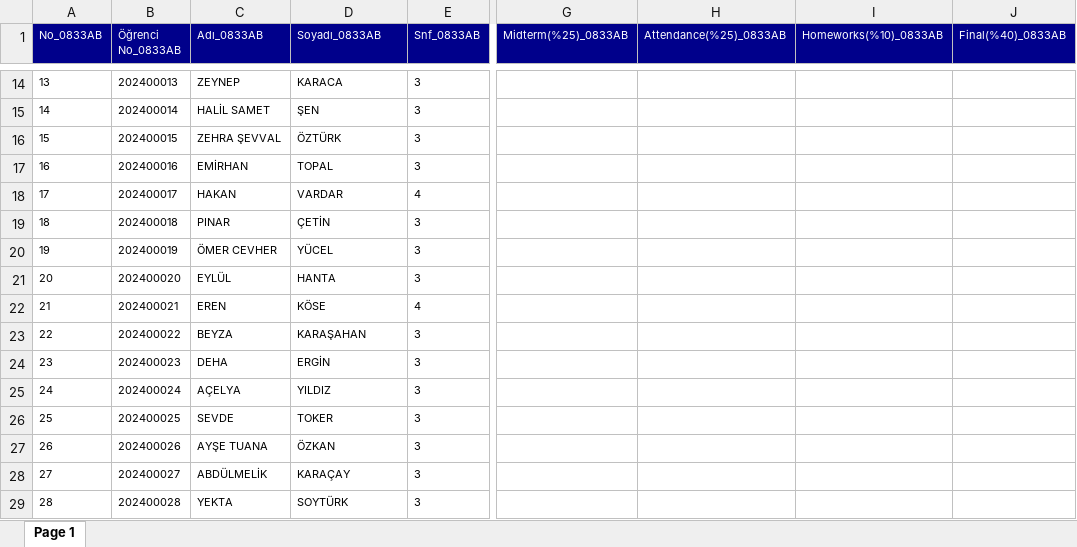
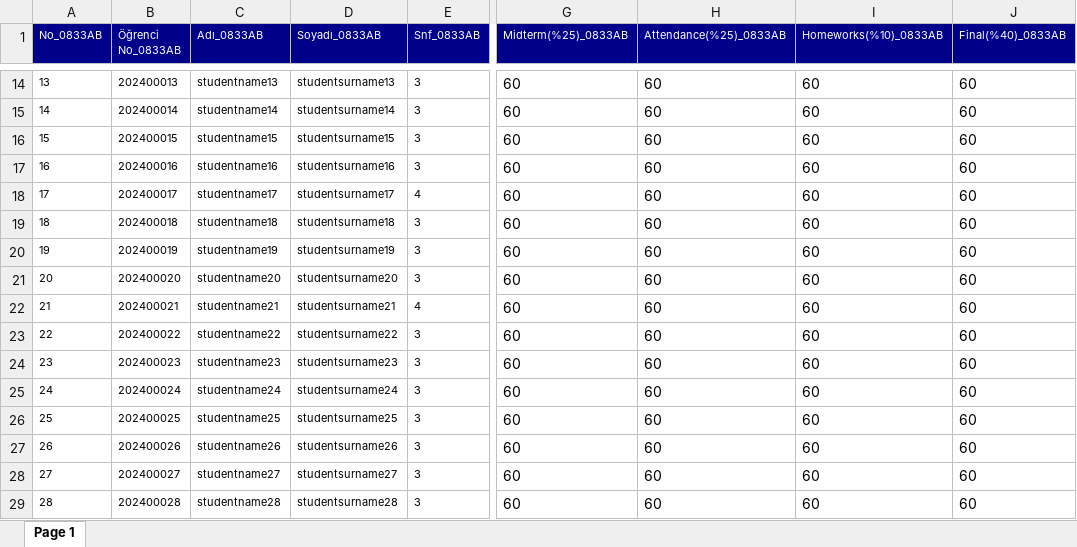
Before and after one commit to Erenimo3442/StudentEvaluationSystem, an Excel workbook: sample.xlsx, sheet Page 1, drawn as a sheet; only a part is shown, gaps mark what is left out; values as stored, in another font and other column widths than the file's, no borders; the diff covers the shown part only; the diff names each change by its address in the sheet, - before the commit and + after, or states it on an @@ line.

```diff
--- a/sample.xlsx (sheet Page 1)
+++ b/sample.xlsx (sheet Page 1)
-C14 (Adı_0833AB): ZEYNEP
+C14 (Adı_0833AB): studentname13
-D14 (Soyadı_0833AB): KARACA
+D14 (Soyadı_0833AB): studentsurname13
-G14:G29 (Midterm(%25)_0833AB): (empty)
+G14:G29 (Midterm(%25)_0833AB): 60
-H14:H29 (Attendance(%25)_0833AB): (empty)
+H14:H29 (Attendance(%25)_0833AB): 60
-I14:I29 (Homeworks(%10)_0833AB): (empty)
+I14:I29 (Homeworks(%10)_0833AB): 60
-J14:J29 (Final(%40)_0833AB): (empty)
+J14:J29 (Final(%40)_0833AB): 60
-C15 (Adı_0833AB): HALİL SAMET
+C15 (Adı_0833AB): studentname14
-D15 (Soyadı_0833AB): ŞEN
+D15 (Soyadı_0833AB): studentsurname14
-C16 (Adı_0833AB): ZEHRA ŞEVVAL
+C16 (Adı_0833AB): studentname15
-D16 (Soyadı_0833AB): ÖZTÜRK
+D16 (Soyadı_0833AB): studentsurname15
-C17 (Adı_0833AB): EMİRHAN
+C17 (Adı_0833AB): studentname16
-D17 (Soyadı_0833AB): TOPAL
+D17 (Soyadı_0833AB): studentsurname16
-C18 (Adı_0833AB): HAKAN
+C18 (Adı_0833AB): studentname17
-D18 (Soyadı_0833AB): VARDAR
+D18 (Soyadı_0833AB): studentsurname17
-C19 (Adı_0833AB): PINAR
+C19 (Adı_0833AB): studentname18
-D19 (Soyadı_0833AB): ÇETİN
+D19 (Soyadı_0833AB): studentsurname18
-C20 (Adı_0833AB): ÖMER CEVHER
+C20 (Adı_0833AB): studentname19
-D20 (Soyadı_0833AB): YÜCEL
+D20 (Soyadı_0833AB): studentsurname19
-C21 (Adı_0833AB): EYLÜL
+C21 (Adı_0833AB): studentname20
-D21 (Soyadı_0833AB): HANTA
+D21 (Soyadı_0833AB): studentsurname20
-C22 (Adı_0833AB): EREN
+C22 (Adı_0833AB): studentname21
-D22 (Soyadı_0833AB): KÖSE
+D22 (Soyadı_0833AB): studentsurname21
-C23 (Adı_0833AB): BEYZA
+C23 (Adı_0833AB): studentname22
-D23 (Soyadı_0833AB): KARAŞAHAN
+D23 (Soyadı_0833AB): studentsurname22
-C24 (Adı_0833AB): DEHA
+C24 (Adı_0833AB): studentname23
-D24 (Soyadı_0833AB): ERGİN
+D24 (Soyadı_0833AB): studentsurname23
-C25 (Adı_0833AB): AÇELYA
+C25 (Adı_0833AB): studentname24
-D25 (Soyadı_0833AB): YILDIZ
+D25 (Soyadı_0833AB): studentsurname24
-C26 (Adı_0833AB): SEVDE
+C26 (Adı_0833AB): studentname25
-D26 (Soyadı_0833AB): TOKER
+D26 (Soyadı_0833AB): studentsurname25
-C27 (Adı_0833AB): AYŞE TUANA
+C27 (Adı_0833AB): studentname26
-D27 (Soyadı_0833AB): ÖZKAN
+D27 (Soyadı_0833AB): studentsurname26
-C28 (Adı_0833AB): ABDÜLMELİK
+C28 (Adı_0833AB): studentname27
-D28 (Soyadı_0833AB): KARAÇAY
+D28 (Soyadı_0833AB): studentsurname27
-C29 (Adı_0833AB): YEKTA
+C29 (Adı_0833AB): studentname28
-D29 (Soyadı_0833AB): SOYTÜRK
+D29 (Soyadı_0833AB): studentsurname28
```
Also changed, not shown: 194 edited cells elsewhere in this sheet, 11 other files.
